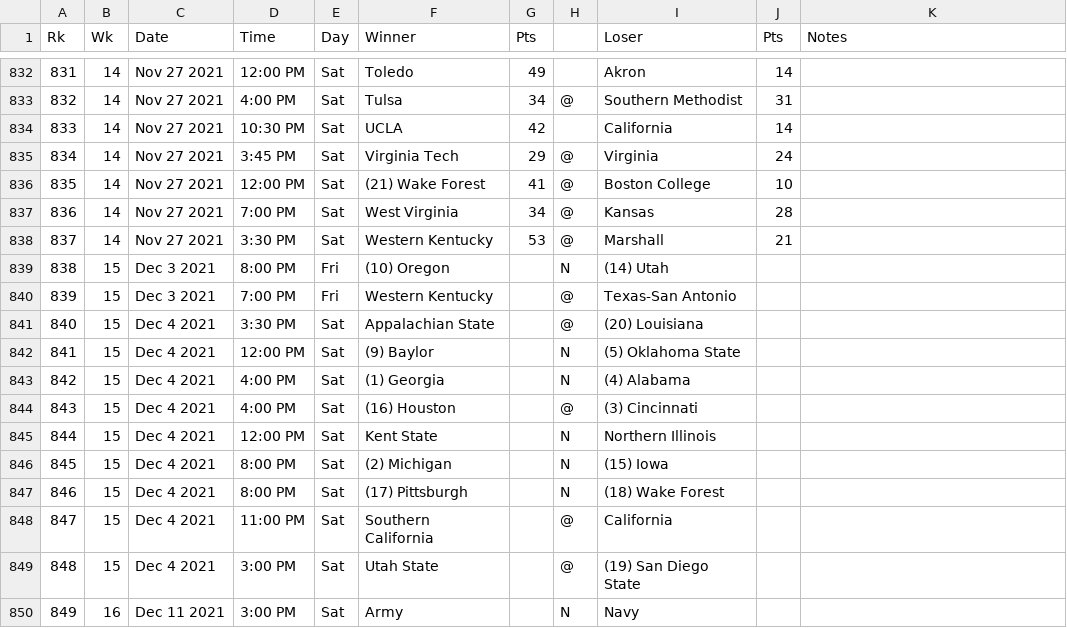
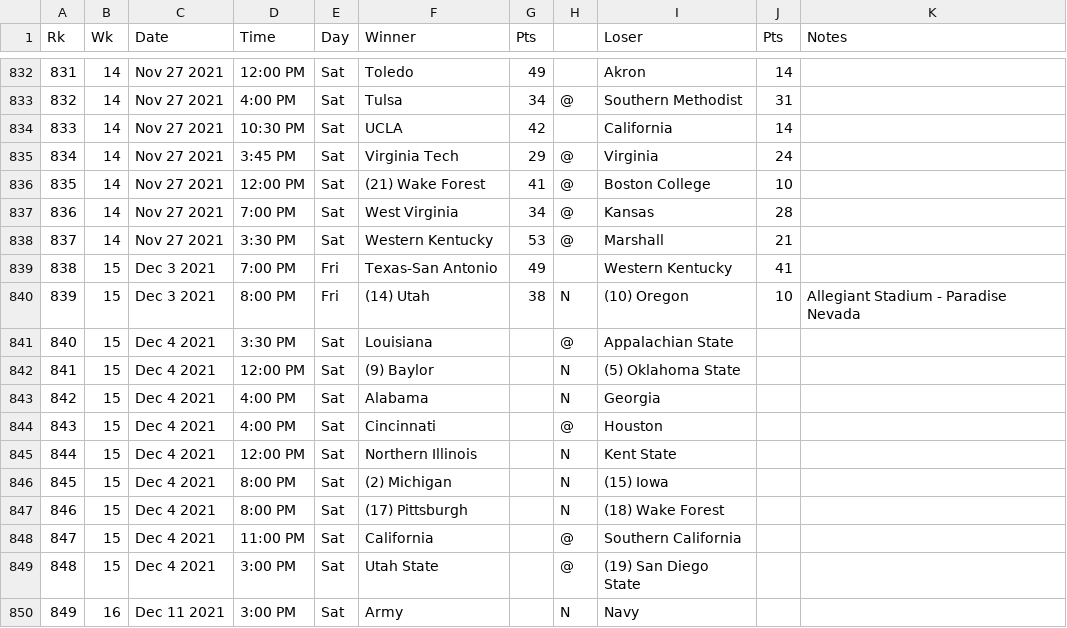
Before and after one commit to maxposchmann/SelfConsistentCFBRanker, a CSV file: data/2021season.csv, drawn as a sheet; only a part is shown, gaps mark what is left out.

```diff
--- a/data/2021season.csv
+++ b/data/2021season.csv
@@ -838,12 +838,12 @@ Rk,Wk,Date,Time,Day,Winner,Pts,,Loser,Pts,Notes
 837,14,Nov 27 2021,3:30 PM,Sat,Western Kentucky,53,@,Marshall,21,
-838,15,Dec 3 2021,8:00 PM,Fri,(10) Oregon,,N,(14) Utah,,
-839,15,Dec 3 2021,7:00 PM,Fri,Western Kentucky,,@,Texas-San Antonio,,
-840,15,Dec 4 2021,3:30 PM,Sat,Appalachian State,,@,(20) Louisiana,,
+838,15,Dec 3 2021,7:00 PM,Fri,Texas-San Antonio,49,,Western Kentucky,41,
+839,15,Dec 3 2021,8:00 PM,Fri,(14) Utah,38,N,(10) Oregon,10,Allegiant Stadium - Paradise Nevada
+840,15,Dec 4 2021,3:30 PM,Sat,Louisiana,,@,Appalachian State,,
 841,15,Dec 4 2021,12:00 PM,Sat,(9) Baylor,,N,(5) Oklahoma State,,
-842,15,Dec 4 2021,4:00 PM,Sat,(1) Georgia,,N,(4) Alabama,,
-843,15,Dec 4 2021,4:00 PM,Sat,(16) Houston,,@,(3) Cincinnati,,
-844,15,Dec 4 2021,12:00 PM,Sat,Kent State,,N,Northern Illinois,,
+842,15,Dec 4 2021,4:00 PM,Sat,Alabama,,N,Georgia,,
+843,15,Dec 4 2021,4:00 PM,Sat,Cincinnati,,@,Houston,,
+844,15,Dec 4 2021,12:00 PM,Sat,Northern Illinois,,N,Kent State,,
 845,15,Dec 4 2021,8:00 PM,Sat,(2) Michigan,,N,(15) Iowa,,
 846,15,Dec 4 2021,8:00 PM,Sat,(17) Pittsburgh,,N,(18) Wake Forest,,
-847,15,Dec 4 2021,11:00 PM,Sat,Southern California,,@,California,,
+847,15,Dec 4 2021,11:00 PM,Sat,California,,@,Southern California,,
 848,15,Dec 4 2021,3:00 PM,Sat,Utah State,,@,(19) San Diego State,,
```
Also changed, not shown: 3 other files.
